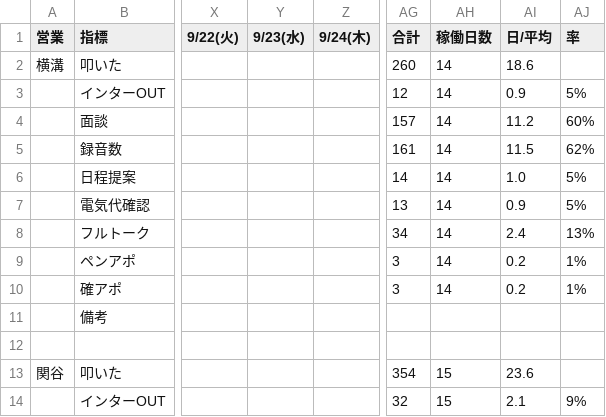
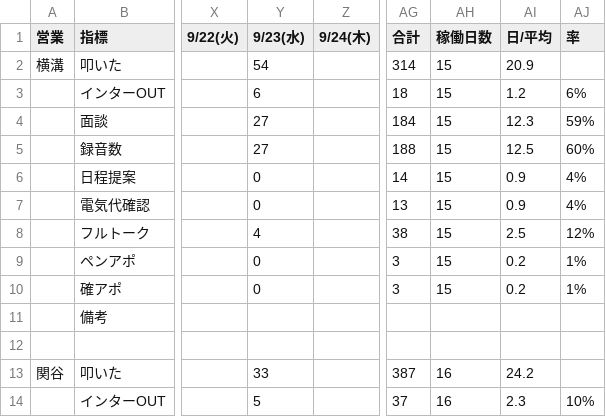
Before and after one commit to shuhei-mori/eiko-report, a CSV file: 202609_活動集計.csv, drawn as a sheet; only a part is shown, gaps mark what is left out; the diff covers the shown part only; the diff names each change by its address in the sheet, - before the commit and + after, or states it on an @@ line.

```diff
--- a/202609_活動集計.csv
+++ b/202609_活動集計.csv
-Y2 (9/23(水)): (empty)
+Y2 (9/23(水)): 54
-AG2 (合計): 260
+AG2 (合計): 314
-AH2:AH10 (稼働日数): 14
+AH2:AH10 (稼働日数): 15
-AI2 (日/平均): 18.6
+AI2 (日/平均): 20.9
-Y3 (9/23(水)): (empty)
+Y3 (9/23(水)): 6
-AG3 (合計): 12
+AG3 (合計): 18
-AI3 (日/平均): 0.9
+AI3 (日/平均): 1.2
-AJ3 (率): 5%
+AJ3 (率): 6%
-Y4:Y5 (9/23(水)): (empty)
+Y4:Y5 (9/23(水)): 27
-AG4 (合計): 157
+AG4 (合計): 184
-AI4 (日/平均): 11.2
+AI4 (日/平均): 12.3
-AJ4 (率): 60%
+AJ4 (率): 59%
-AG5 (合計): 161
+AG5 (合計): 188
-AI5 (日/平均): 11.5
+AI5 (日/平均): 12.5
-AJ5 (率): 62%
+AJ5 (率): 60%
-Y6:Y7 (9/23(水)): (empty)
+Y6:Y7 (9/23(水)): 0
-AI6 (日/平均): 1.0
+AI6 (日/平均): 0.9
-AJ6:AJ7 (率): 5%
+AJ6:AJ7 (率): 4%
-Y8 (9/23(水)): (empty)
+Y8 (9/23(水)): 4
-AG8 (合計): 34
+AG8 (合計): 38
-AI8 (日/平均): 2.4
+AI8 (日/平均): 2.5
-AJ8 (率): 13%
+AJ8 (率): 12%
-Y9:Y10 (9/23(水)): (empty)
+Y9:Y10 (9/23(水)): 0
-Y13 (9/23(水)): (empty)
+Y13 (9/23(水)): 33
-AG13 (合計): 354
+AG13 (合計): 387
-AH13:AH14 (稼働日数): 15
+AH13:AH14 (稼働日数): 16
-AI13 (日/平均): 23.6
+AI13 (日/平均): 24.2
-Y14 (9/23(水)): (empty)
+Y14 (9/23(水)): 5
-AG14 (合計): 32
+AG14 (合計): 37
-AI14 (日/平均): 2.1
+AI14 (日/平均): 2.3
-AJ14 (率): 9%
+AJ14 (率): 10%
```
Also changed, not shown: 70 edited cells elsewhere in this file, 202609_活動集計_逆.csv, katsudou.csv, 12 other files.
